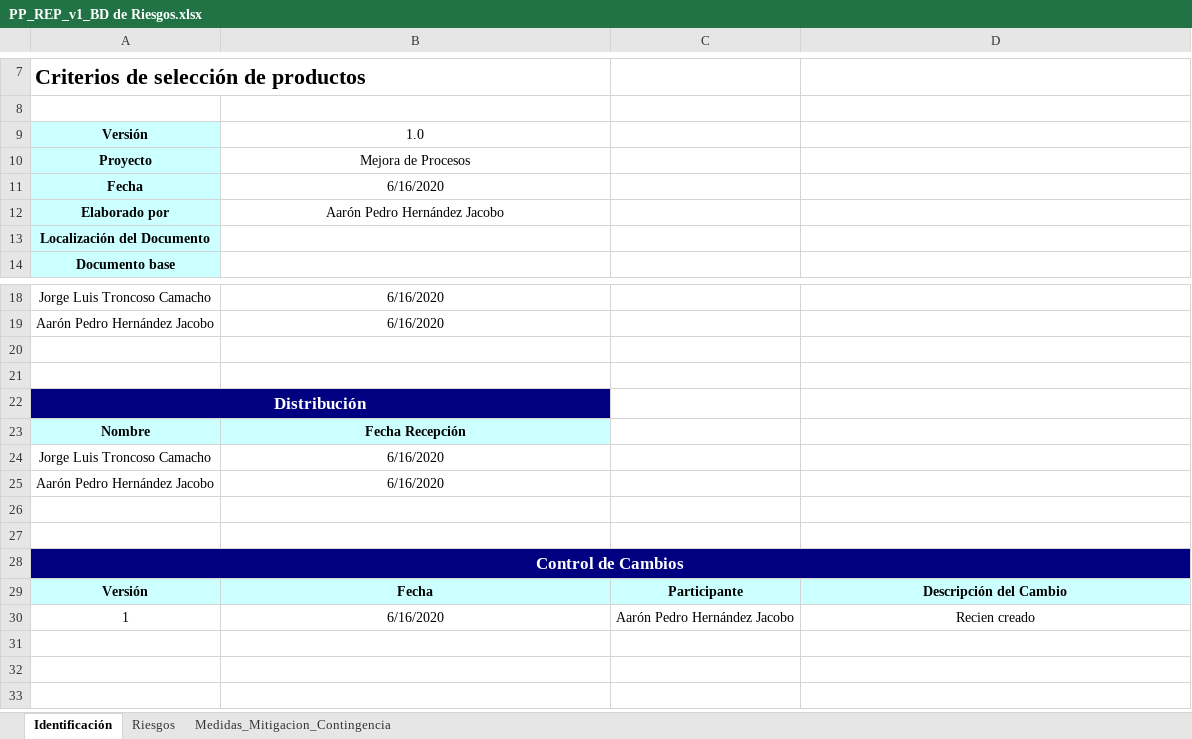
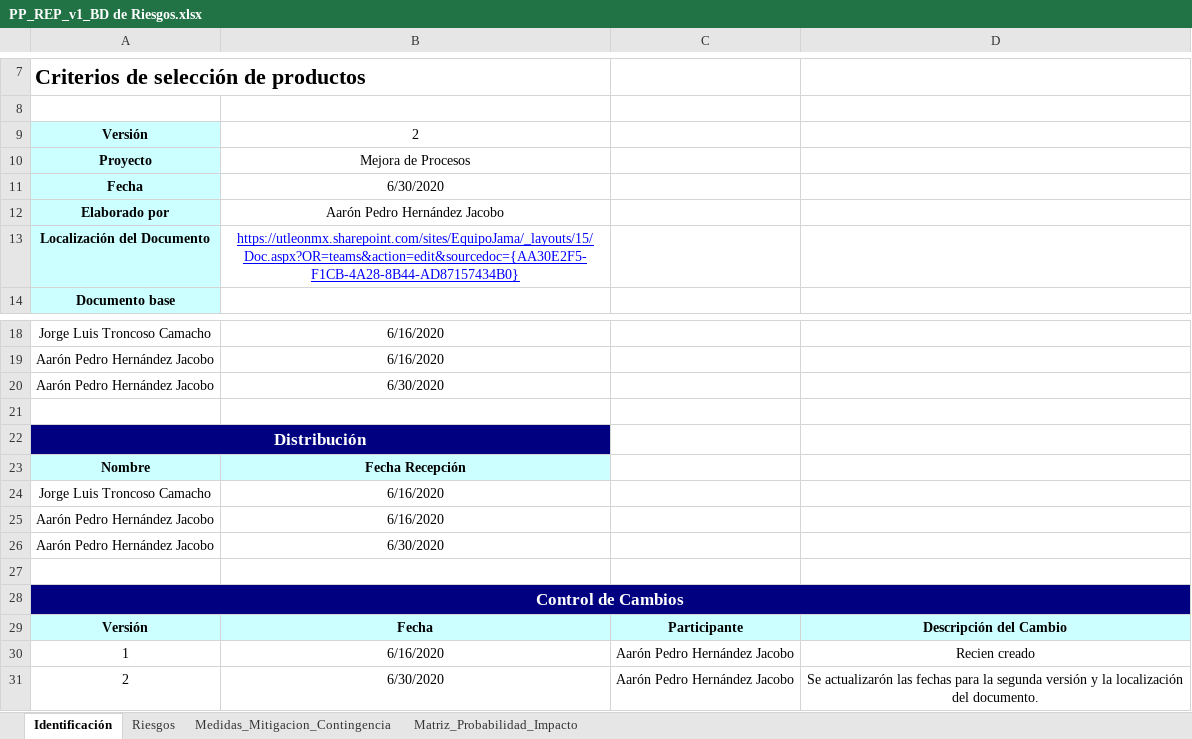
Before and after one commit to EquipoJAMA/Aplicaci-n-para-control-de-cursos-de-capacitaci-n, an Excel workbook: 04_JAMA/Reporte/PP_REP_v1_BD de Riesgos.xlsx, sheet Identificación, drawn as a sheet; only a part is shown, gaps mark what is left out; values as stored, in another font and other column widths than the file's, no borders; charts and pictures not drawn; the diff names each change by its address in the sheet, - before the commit and + after, or states it on an @@ line.

Commit message:
Se modifico el Reporte de BD_Riesgos para la Actvidad 2 Integradora

```diff
--- a/04_JAMA/Reporte/PP_REP_v1_BD de Riesgos.xlsx (sheet Identificación)
+++ b/04_JAMA/Reporte/PP_REP_v1_BD de Riesgos.xlsx (sheet Identificación)
+sheet tab: Matriz_Probabilidad_Impacto
-B9: 1.0
+B9: 2
-B11: 6/16/2020
+B11: 6/30/2020
-B13: (empty)
+B13: https://utleonmx.sharepoint.com/sites/EquipoJama/_layouts/15/Doc.aspx?OR=teams&action=edit&sourcedoc={AA30E2F5-F1CB-4A28-8B44-AD87157434B0}
-row 20: (empty)
+row 20: Aarón Pedro Hernández Jacobo | 6/30/2020
-row 26: (empty)
+row 26: Aarón Pedro Hernández Jacobo | 6/30/2020
+row 31: 2 | 6/30/2020 | Aarón Pedro Hernández Jacobo | Se actualizarón las fechas para la segunda versión y la localización del documento.
```
Also changed, not shown: sheet Medidas_Mitigacion_Contingencia, charts or pictures.
